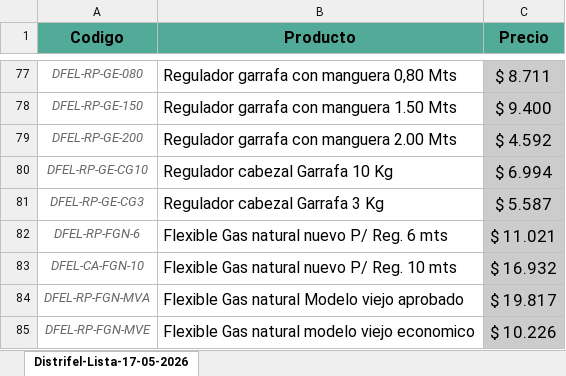
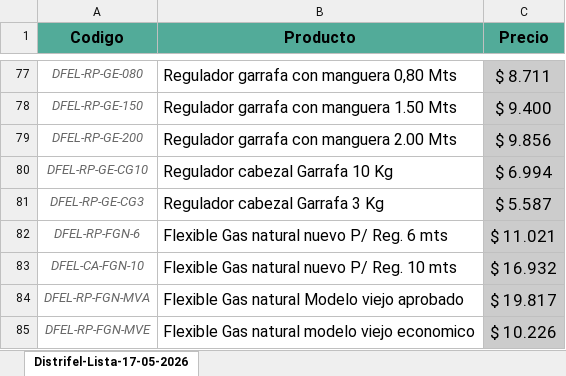
Before and after one commit to leandromondin-gh/Distrifel-catalogo, an Excel workbook: downloads/lista-precios.xlsx, sheet Distrifel-Lista-17-05-2026, drawn as a sheet; only a part is shown, gaps mark what is left out; values as stored, in another font and other column widths than the file's, no borders; charts and pictures and conditional formats not drawn; the diff names each change by its address in the sheet, - before the commit and + after, or states it on an @@ line.

```diff
--- a/downloads/lista-precios.xlsx (sheet Distrifel-Lista-17-05-2026)
+++ b/downloads/lista-precios.xlsx (sheet Distrifel-Lista-17-05-2026)
-C79 (Precio): $ 4.592
+C79 (Precio): $ 9.856
```
Also changed, not shown: 1 other file.
